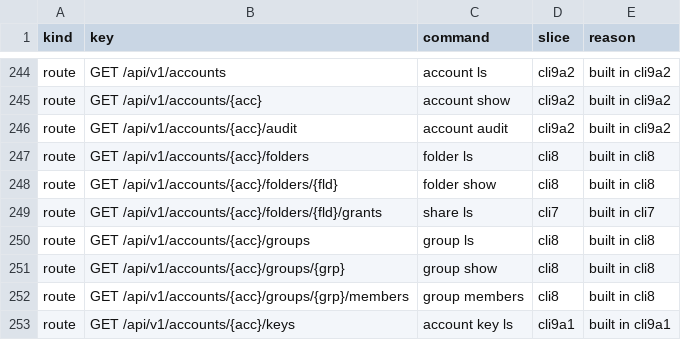
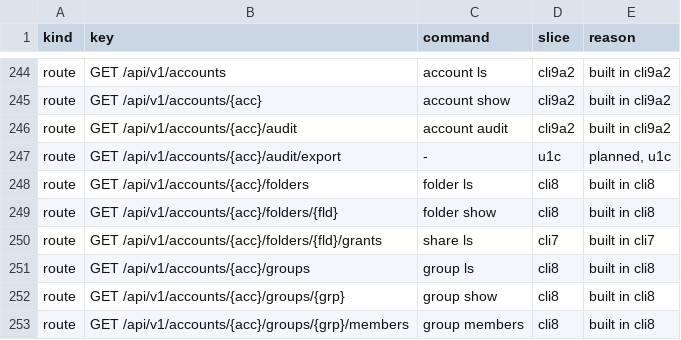
Before and after one commit to shukiv/selfcloud, a TSV file: docs/cli-parity.tsv, drawn as a sheet; only a part is shown, gaps mark what is left out; the shorter side is filled out with more unchanged rows; the diff names each change by its address in the sheet, - before the commit and + after, or states it on an @@ line.

Commit message:
docs: describe the audit export and its time filters

```diff
--- a/docs/cli-parity.tsv
+++ b/docs/cli-parity.tsv
+row 247: route | GET /api/v1/accounts/{acc}/audit/export | - | u1c | planned, u1c
```
Also changed, not shown: 2 other files.
